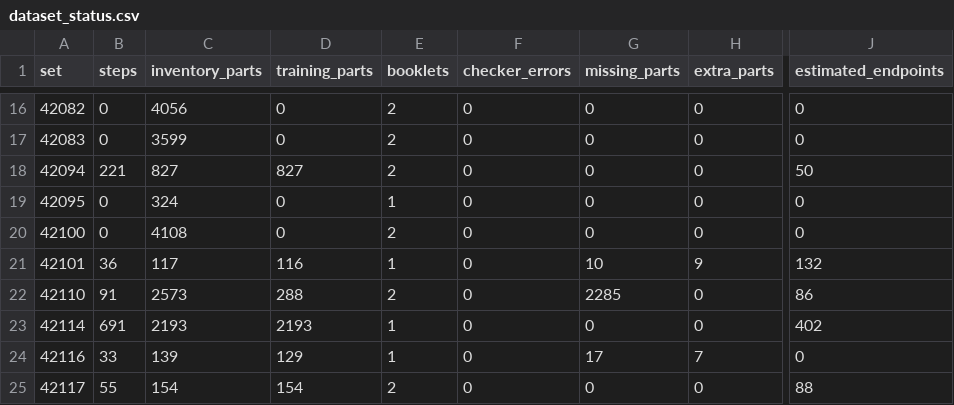
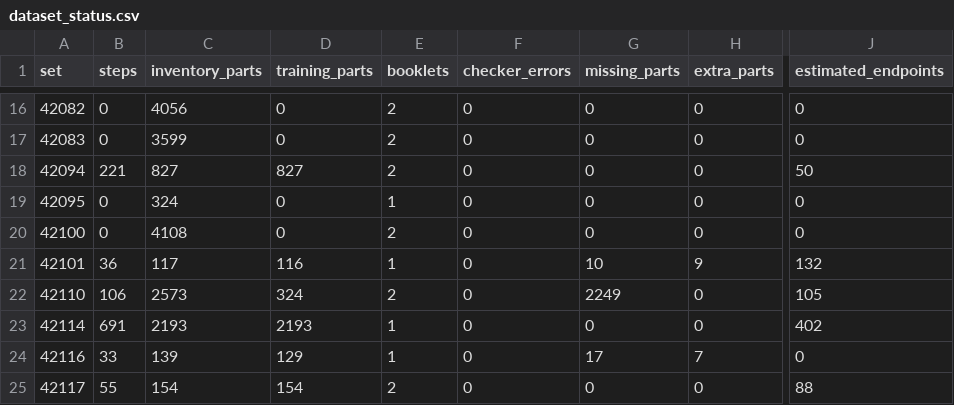
Before and after one commit to Denisuper/Lego-AI, a CSV file: docs/dataset_status.csv, drawn as a sheet; only a part is shown, gaps mark what is left out; the diff names each change by its address in the sheet, - before the commit and + after, or states it on an @@ line.

```diff
--- a/docs/dataset_status.csv
+++ b/docs/dataset_status.csv
-B22 (steps): 91
+B22 (steps): 106
-D22 (training_parts): 288
+D22 (training_parts): 324
-G22 (missing_parts): 2285
+G22 (missing_parts): 2249
-J22 (estimated_endpoints): 86
+J22 (estimated_endpoints): 105
```
Also changed, not shown: catalog/technic_parts.csv, 4 other files.
